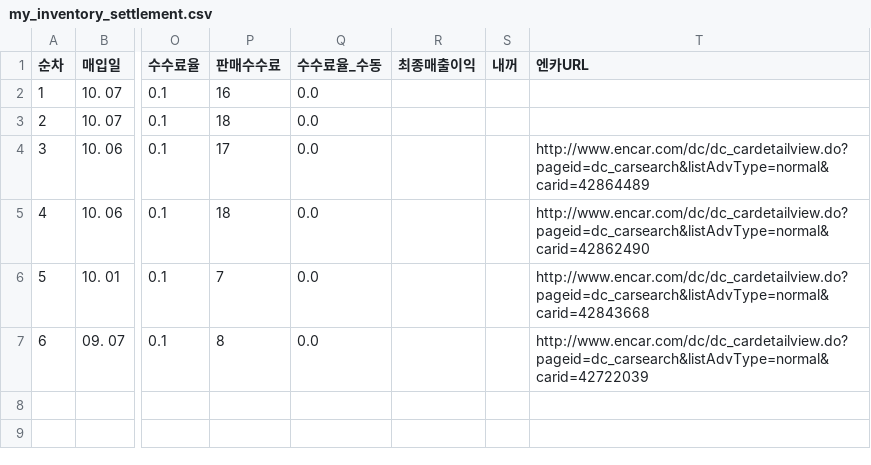
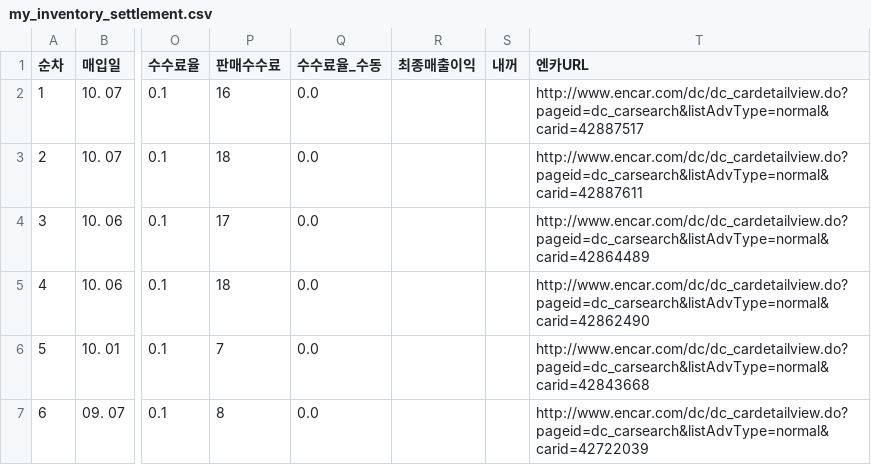
Before and after one commit to car6154/-, a CSV file: my_inventory_settlement.csv, drawn as a sheet; only a part is shown, gaps mark what is left out; the diff names each change by its address in the sheet, - before the commit and + after, or states it on an @@ line.

Commit message:
10-15-43: Add verified Encar URLs for all 5 current vehicles

```diff
--- a/my_inventory_settlement.csv
+++ b/my_inventory_settlement.csv
-T2 (엔카URL): (empty)
+T2 (엔카URL): http://www.encar.com/dc/dc_cardetailview.do?pageid=dc_carsearch&listAdvType=normal&carid=42887517
-T3 (엔카URL): (empty)
+T3 (엔카URL): http://www.encar.com/dc/dc_cardetailview.do?pageid=dc_carsearch&listAdvType=normal&carid=42887611
```
Also changed, not shown: 1 other file.
